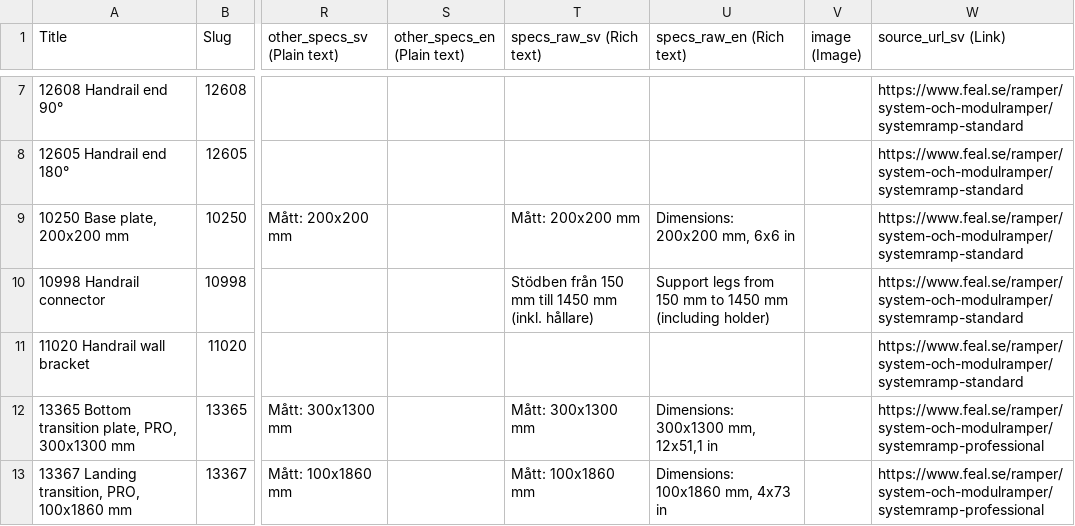
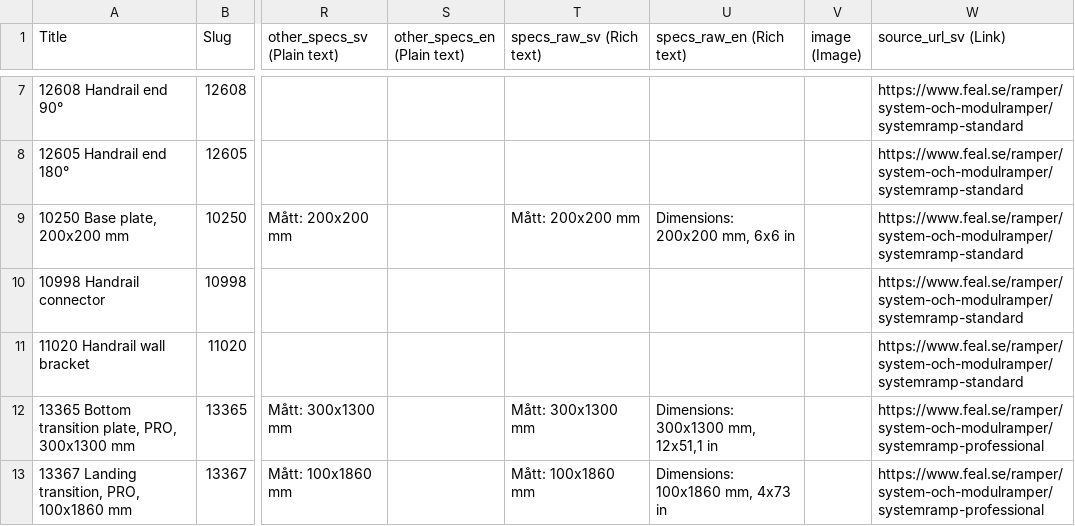
Before and after one commit to redelefant-mr-e/FEAL, a CSV file: data/csv/accessories/variants_accessories.csv, drawn as a sheet; only a part is shown, gaps mark what is left out; ↵ is a line break in a cell; the diff names each change by its address in the sheet, - before the commit and + after, or states it on an @@ line.

```diff
--- a/data/csv/accessories/variants_accessories.csv
+++ b/data/csv/accessories/variants_accessories.csv
-T10 (specs_raw_sv (Rich text)): Stödben från 150 mm till 1450 mm ↵ (inkl. hållare)
+T10 (specs_raw_sv (Rich text)): (empty)
-U10 (specs_raw_en (Rich text)): Support legs from 150 mm to 1450 mm ↵ (including holder)
+U10 (specs_raw_en (Rich text)): (empty)
```
Also changed, not shown: data/csv/accessories/products_accessories.csv, data/csv/fordonsramper/products_fordonsramper.csv, 5 other files.
